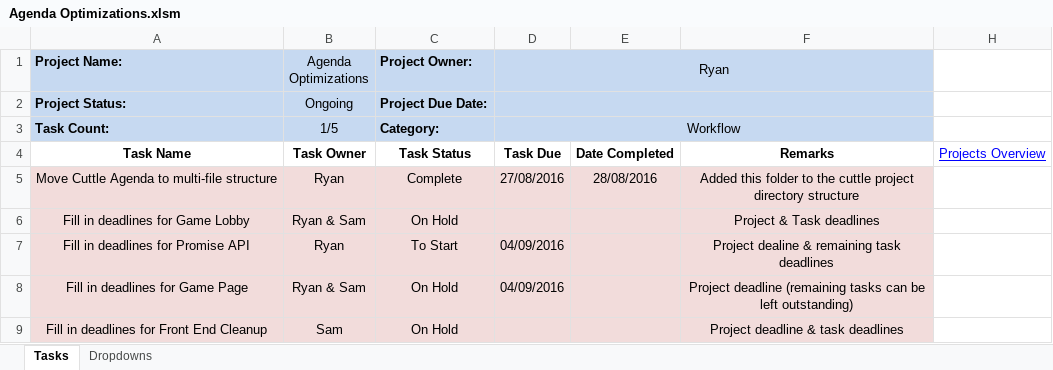
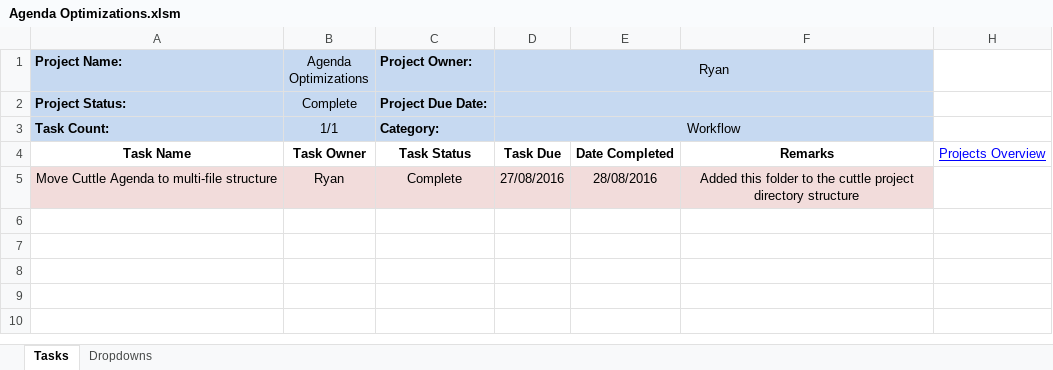
Before and after one commit to cuttle-cards/cuttle, an Excel workbook: Cuttle Agenda/Agenda Optimizations.xlsm, sheet Tasks, drawn as a sheet; values as stored, in another font and other column widths than the file's, no borders; conditional formats not drawn; the diff names each change by its address in the sheet, - before the commit and + after, or states it on an @@ line.

```diff
--- a/Cuttle Agenda/Agenda Optimizations.xlsm (sheet Tasks)
+++ b/Cuttle Agenda/Agenda Optimizations.xlsm (sheet Tasks)
-B2 (Agenda Optimizations): Ongoing
+B2 (Agenda Optimizations): Complete
-B3 (Agenda Optimizations): 1/5
+B3 (Agenda Optimizations): 1/1
-row 6: Fill in deadlines for Game Lobby | Ryan & Sam | On Hold |  |  | Project & Task deadlines
-row 7: Fill in deadlines for Promise API | Ryan | To Start | 04/09/2016 |  | Project dealine & remaining task deadlines
-row 8: Fill in deadlines for Game Page | Ryan & Sam | On Hold | 04/09/2016 |  | Project deadline (remaining tasks can be left outstanding)
-row 9: Fill in deadlines for Front End Cleanup | Sam | On Hold |  |  | Project deadline & task deadlines
```
Also changed, not shown: hidden cells, Cuttle Agenda/Front End Cleanup.xlsm, Cuttle Agenda/Game Lobby.xlsm, 13 other files.
